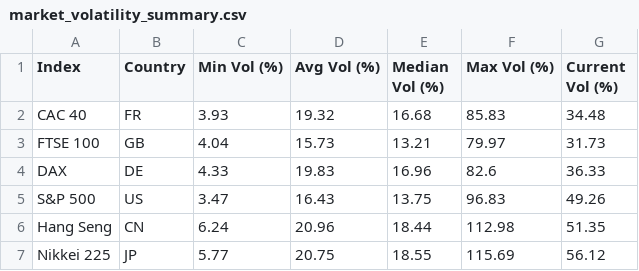
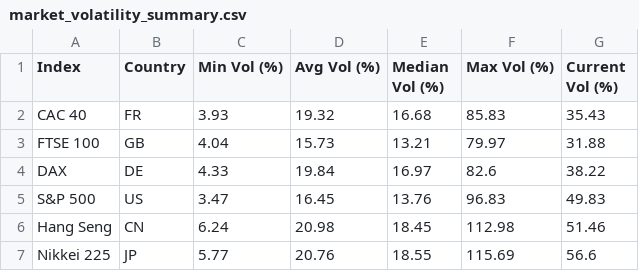
Before and after one commit to mac-stat112-s25/project-starfall, a CSV file: src/market_volatility_summary.csv, drawn as a sheet.

Commit message:
Update market_volatility_summary.csv

```diff
--- a/src/market_volatility_summary.csv
+++ b/src/market_volatility_summary.csv
@@ -1,7 +1,7 @@
 "Index","Country","Min Vol (%)","Avg Vol (%)","Median Vol (%)","Max Vol (%)","Current Vol (%)"
-"CAC 40","FR",3.93,19.32,16.68,85.83,34.48
-"FTSE 100","GB",4.04,15.73,13.21,79.97,31.73
-"DAX","DE",4.33,19.83,16.96,82.6,36.33
-"S&P 500","US",3.47,16.43,13.75,96.83,49.26
-"Hang Seng","CN",6.24,20.96,18.44,112.98,51.35
-"Nikkei 225","JP",5.77,20.75,18.55,115.69,56.12
+"CAC 40","FR",3.93,19.32,16.68,85.83,35.43
+"FTSE 100","GB",4.04,15.73,13.21,79.97,31.88
+"DAX","DE",4.33,19.84,16.97,82.6,38.22
+"S&P 500","US",3.47,16.45,13.76,96.83,49.83
+"Hang Seng","CN",6.24,20.98,18.45,112.98,51.46
+"Nikkei 225","JP",5.77,20.76,18.55,115.69,56.6
```
